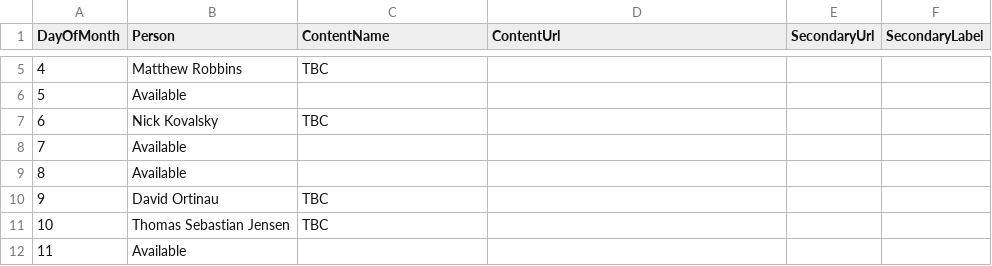
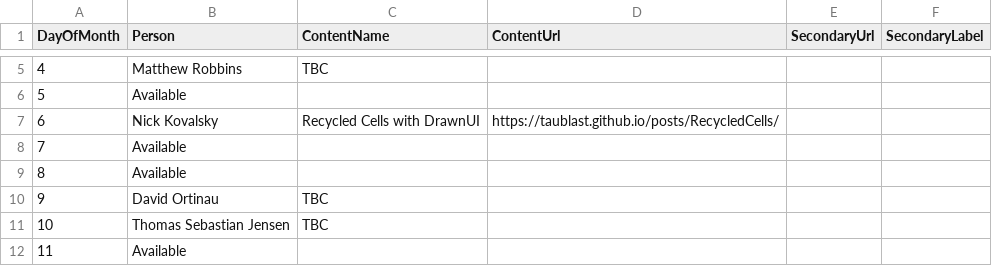
Before and after one commit to matt-goldman/matt-goldman.github.io, a CSV file: data/mauiuijuly-2026.csv, drawn as a sheet; only a part is shown, gaps mark what is left out.

Commit message:
Added Nick K 2026

```diff
--- a/data/mauiuijuly-2026.csv
+++ b/data/mauiuijuly-2026.csv
@@ -6,3 +6,3 @@ DayOfMonth,Person,ContentName,ContentUrl,SecondaryUrl,SecondaryLabel
 5,Available,,,,
-6,Nick Kovalsky,TBC,,,
+6,Nick Kovalsky,Recycled Cells with DrawnUI,https://taublast.github.io/posts/RecycledCells/,,
 7,Available,,,,
```
